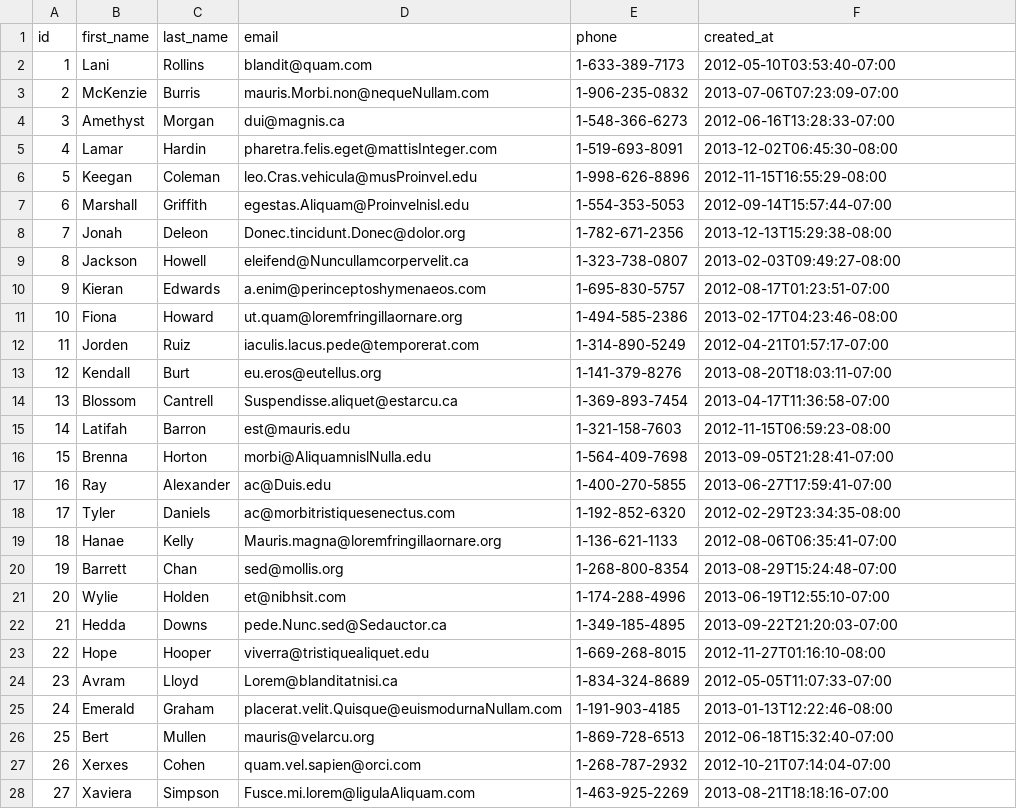
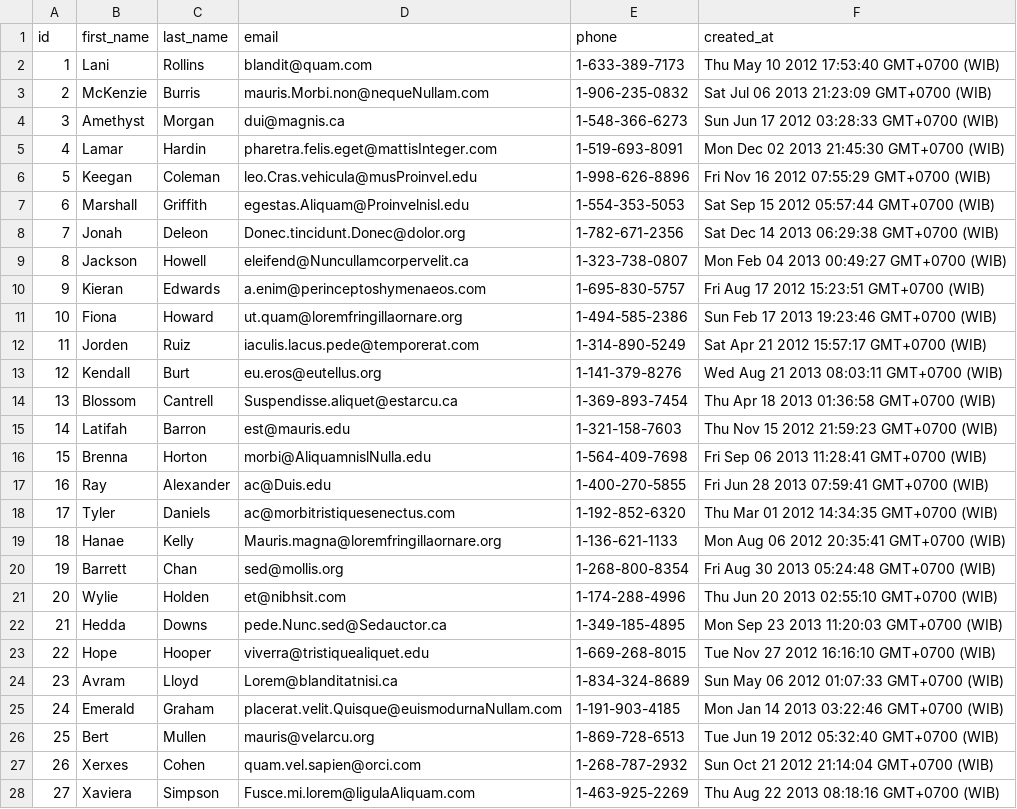
Before and after one commit to fire-fox-2017/parsing-data-1, a CSV file: people.csv, drawn as a sheet; only a part is shown; the diff covers the shown part only.

```diff
--- a/people.csv
+++ b/people.csv
@@ -1,28 +1,28 @@
 id,first_name,last_name,email,phone,created_at
-1,Lani,Rollins,blandit@quam.com,1-633-389-7173,2012-05-10T03:53:40-07:00
-2,McKenzie,Burris,mauris.Morbi.non@nequeNullam.com,1-906-235-0832,2013-07-06T07:23:09-07:00
-3,Amethyst,Morgan,dui@magnis.ca,1-548-366-6273,2012-06-16T13:28:33-07:00
-4,Lamar,Hardin,pharetra.felis.eget@mattisInteger.com,1-519-693-8091,2013-12-02T06:45:30-08:00
-5,Keegan,Coleman,leo.Cras.vehicula@musProinvel.edu,1-998-626-8896,2012-11-15T16:55:29-08:00
-6,Marshall,Griffith,egestas.Aliquam@Proinvelnisl.edu,1-554-353-5053,2012-09-14T15:57:44-07:00
-7,Jonah,Deleon,Donec.tincidunt.Donec@dolor.org,1-782-671-2356,2013-12-13T15:29:38-08:00
-8,Jackson,Howell,eleifend@Nuncullamcorpervelit.ca,1-323-738-0807,2013-02-03T09:49:27-08:00
-9,Kieran,Edwards,a.enim@perinceptoshymenaeos.com,1-695-830-5757,2012-08-17T01:23:51-07:00
-10,Fiona,Howard,ut.quam@loremfringillaornare.org,1-494-585-2386,2013-02-17T04:23:46-08:00
-11,Jorden,Ruiz,iaculis.lacus.pede@temporerat.com,1-314-890-5249,2012-04-21T01:57:17-07:00
-12,Kendall,Burt,eu.eros@eutellus.org,1-141-379-8276,2013-08-20T18:03:11-07:00
-13,Blossom,Cantrell,Suspendisse.aliquet@estarcu.ca,1-369-893-7454,2013-04-17T11:36:58-07:00
-14,Latifah,Barron,est@mauris.edu,1-321-158-7603,2012-11-15T06:59:23-08:00
-15,Brenna,Horton,morbi@AliquamnislNulla.edu,1-564-409-7698,2013-09-05T21:28:41-07:00
-16,Ray,Alexander,ac@Duis.edu,1-400-270-5855,2013-06-27T17:59:41-07:00
-17,Tyler,Daniels,ac@morbitristiquesenectus.com,1-192-852-6320,2012-02-29T23:34:35-08:00
-18,Hanae,Kelly,Mauris.magna@loremfringillaornare.org,1-136-621-1133,2012-08-06T06:35:41-07:00
-19,Barrett,Chan,sed@mollis.org,1-268-800-8354,2013-08-29T15:24:48-07:00
-20,Wylie,Holden,et@nibhsit.com,1-174-288-4996,2013-06-19T12:55:10-07:00
-21,Hedda,Downs,pede.Nunc.sed@Sedauctor.ca,1-349-185-4895,2013-09-22T21:20:03-07:00
-22,Hope,Hooper,viverra@tristiquealiquet.edu,1-669-268-8015,2012-11-27T01:16:10-08:00
-23,Avram,Lloyd,Lorem@blanditatnisi.ca,1-834-324-8689,2012-05-05T11:07:33-07:00
-24,Emerald,Graham,placerat.velit.Quisque@euismodurnaNullam.com,1-191-903-4185,2013-01-13T12:22:46-08:00
-25,Bert,Mullen,mauris@velarcu.org,1-869-728-6513,2012-06-18T15:32:40-07:00
-26,Xerxes,Cohen,quam.vel.sapien@orci.com,1-268-787-2932,2012-10-21T07:14:04-07:00
-27,Xaviera,Simpson,Fusce.mi.lorem@ligulaAliquam.com,1-463-925-2269,2013-08-21T18:18:16-07:00
+1,Lani,Rollins,blandit@quam.com,1-633-389-7173,Thu May 10 2012 17:53:40 GMT+0700 (WIB)
+2,McKenzie,Burris,mauris.Morbi.non@nequeNullam.com,1-906-235-0832,Sat Jul 06 2013 21:23:09 GMT+0700 (WIB)
+3,Amethyst,Morgan,dui@magnis.ca,1-548-366-6273,Sun Jun 17 2012 03:28:33 GMT+0700 (WIB)
+4,Lamar,Hardin,pharetra.felis.eget@mattisInteger.com,1-519-693-8091,Mon Dec 02 2013 21:45:30 GMT+0700 (WIB)
+5,Keegan,Coleman,leo.Cras.vehicula@musProinvel.edu,1-998-626-8896,Fri Nov 16 2012 07:55:29 GMT+0700 (WIB)
+6,Marshall,Griffith,egestas.Aliquam@Proinvelnisl.edu,1-554-353-5053,Sat Sep 15 2012 05:57:44 GMT+0700 (WIB)
+7,Jonah,Deleon,Donec.tincidunt.Donec@dolor.org,1-782-671-2356,Sat Dec 14 2013 06:29:38 GMT+0700 (WIB)
+8,Jackson,Howell,eleifend@Nuncullamcorpervelit.ca,1-323-738-0807,Mon Feb 04 2013 00:49:27 GMT+0700 (WIB)
+9,Kieran,Edwards,a.enim@perinceptoshymenaeos.com,1-695-830-5757,Fri Aug 17 2012 15:23:51 GMT+0700 (WIB)
+10,Fiona,Howard,ut.quam@loremfringillaornare.org,1-494-585-2386,Sun Feb 17 2013 19:23:46 GMT+0700 (WIB)
+11,Jorden,Ruiz,iaculis.lacus.pede@temporerat.com,1-314-890-5249,Sat Apr 21 2012 15:57:17 GMT+0700 (WIB)
+12,Kendall,Burt,eu.eros@eutellus.org,1-141-379-8276,Wed Aug 21 2013 08:03:11 GMT+0700 (WIB)
+13,Blossom,Cantrell,Suspendisse.aliquet@estarcu.ca,1-369-893-7454,Thu Apr 18 2013 01:36:58 GMT+0700 (WIB)
+14,Latifah,Barron,est@mauris.edu,1-321-158-7603,Thu Nov 15 2012 21:59:23 GMT+0700 (WIB)
+15,Brenna,Horton,morbi@AliquamnislNulla.edu,1-564-409-7698,Fri Sep 06 2013 11:28:41 GMT+0700 (WIB)
+16,Ray,Alexander,ac@Duis.edu,1-400-270-5855,Fri Jun 28 2013 07:59:41 GMT+0700 (WIB)
+17,Tyler,Daniels,ac@morbitristiquesenectus.com,1-192-852-6320,Thu Mar 01 2012 14:34:35 GMT+0700 (WIB)
+18,Hanae,Kelly,Mauris.magna@loremfringillaornare.org,1-136-621-1133,Mon Aug 06 2012 20:35:41 GMT+0700 (WIB)
+19,Barrett,Chan,sed@mollis.org,1-268-800-8354,Fri Aug 30 2013 05:24:48 GMT+0700 (WIB)
+20,Wylie,Holden,et@nibhsit.com,1-174-288-4996,Thu Jun 20 2013 02:55:10 GMT+0700 (WIB)
+21,Hedda,Downs,pede.Nunc.sed@Sedauctor.ca,1-349-185-4895,Mon Sep 23 2013 11:20:03 GMT+0700 (WIB)
+22,Hope,Hooper,viverra@tristiquealiquet.edu,1-669-268-8015,Tue Nov 27 2012 16:16:10 GMT+0700 (WIB)
+23,Avram,Lloyd,Lorem@blanditatnisi.ca,1-834-324-8689,Sun May 06 2012 01:07:33 GMT+0700 (WIB)
+24,Emerald,Graham,placerat.velit.Quisque@euismodurnaNullam.com,1-191-903-4185,Mon Jan 14 2013 03:22:46 GMT+0700 (WIB)
+25,Bert,Mullen,mauris@velarcu.org,1-869-728-6513,Tue Jun 19 2012 05:32:40 GMT+0700 (WIB)
+26,Xerxes,Cohen,quam.vel.sapien@orci.com,1-268-787-2932,Sun Oct 21 2012 21:14:04 GMT+0700 (WIB)
+27,Xaviera,Simpson,Fusce.mi.lorem@ligulaAliquam.com,1-463-925-2269,Thu Aug 22 2013 08:18:16 GMT+0700 (WIB)
```
Also changed, not shown: 173 edited cells elsewhere in this file, 1 other file.
